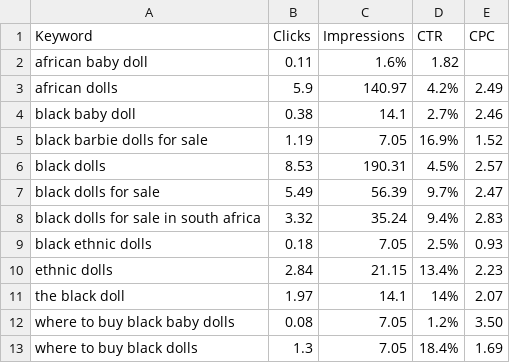
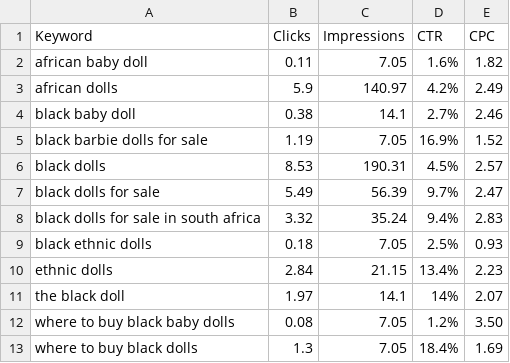
Before and after one commit to plotly/datasets, a CSV file: keyword.csv, drawn as a sheet.

Commit message:
Update keyword.csv

```diff
--- a/keyword.csv
+++ b/keyword.csv
@@ -1,3 +1,3 @@
 Keyword,Clicks,Impressions,CTR,CPC
-african baby doll,0.11,1.6%,1.82
+african baby doll,0.11,7.05,1.6%,1.82
 african dolls,5.9,140.97,4.2%,2.49
```
